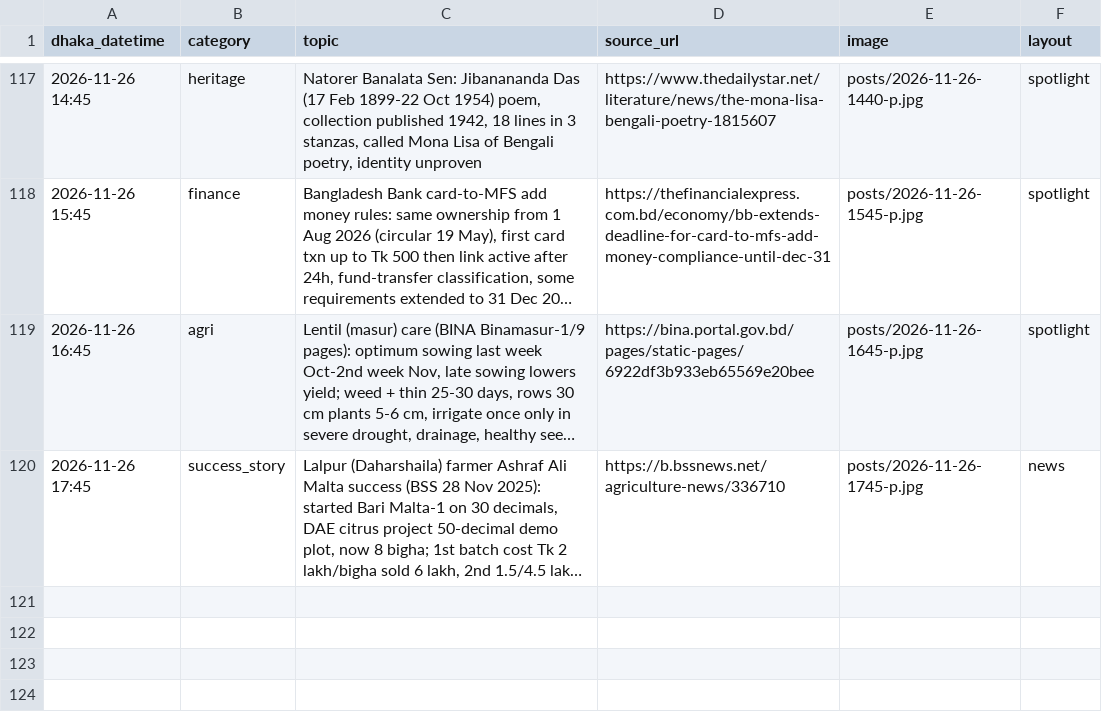
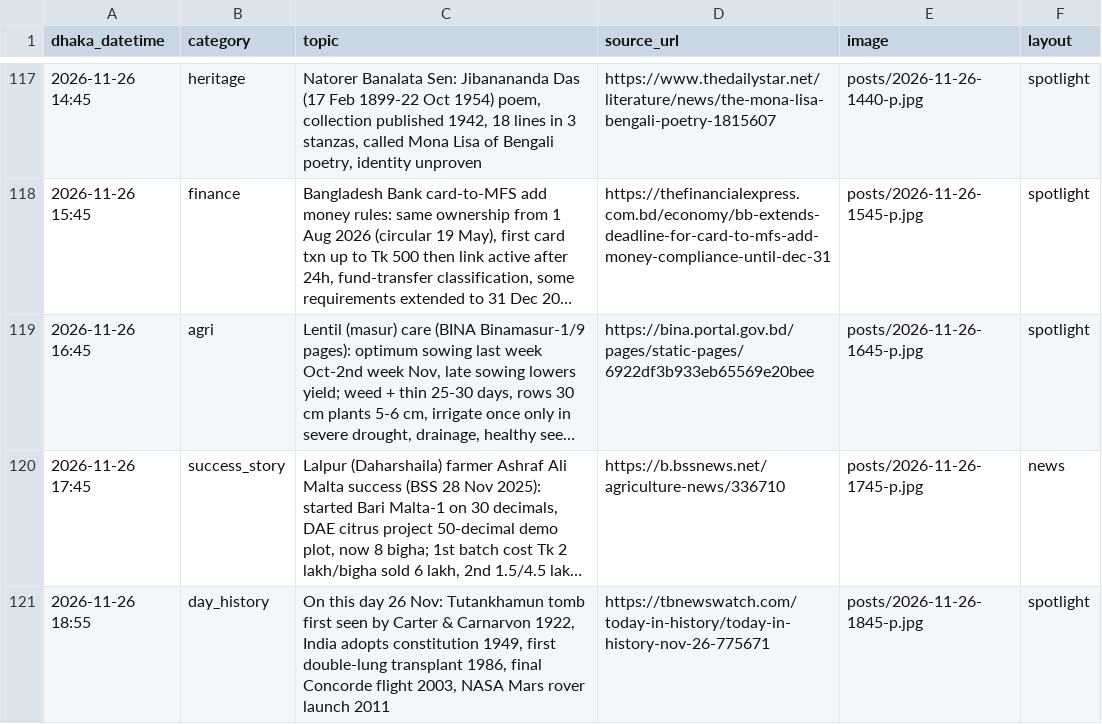
Before and after one commit to Rajibnt/codexnatore, a CSV file: ready/log.csv, drawn as a sheet; only a part is shown, gaps mark what is left out; long unchanged cells end in …; the diff names each change by its address in the sheet, - before the commit and + after, or states it on an @@ line.

```diff
--- a/ready/log.csv
+++ b/ready/log.csv
+row 121: 2026-11-26 18:55 | day_history | On this day 26 Nov: Tutankhamun tomb first seen by Carter & Carnarvon 1922, India adopts constitution 1949, first double-lung transplant 1986, final Concorde flight 2003, NASA Mars rover launch 2011 | https://tbnewswatch.com/today-in-history/today-in-history-nov-26-775671 | posts/2026-11-26-1845-p.jpg | spotlight
```
Also changed, not shown: 4 other files.
